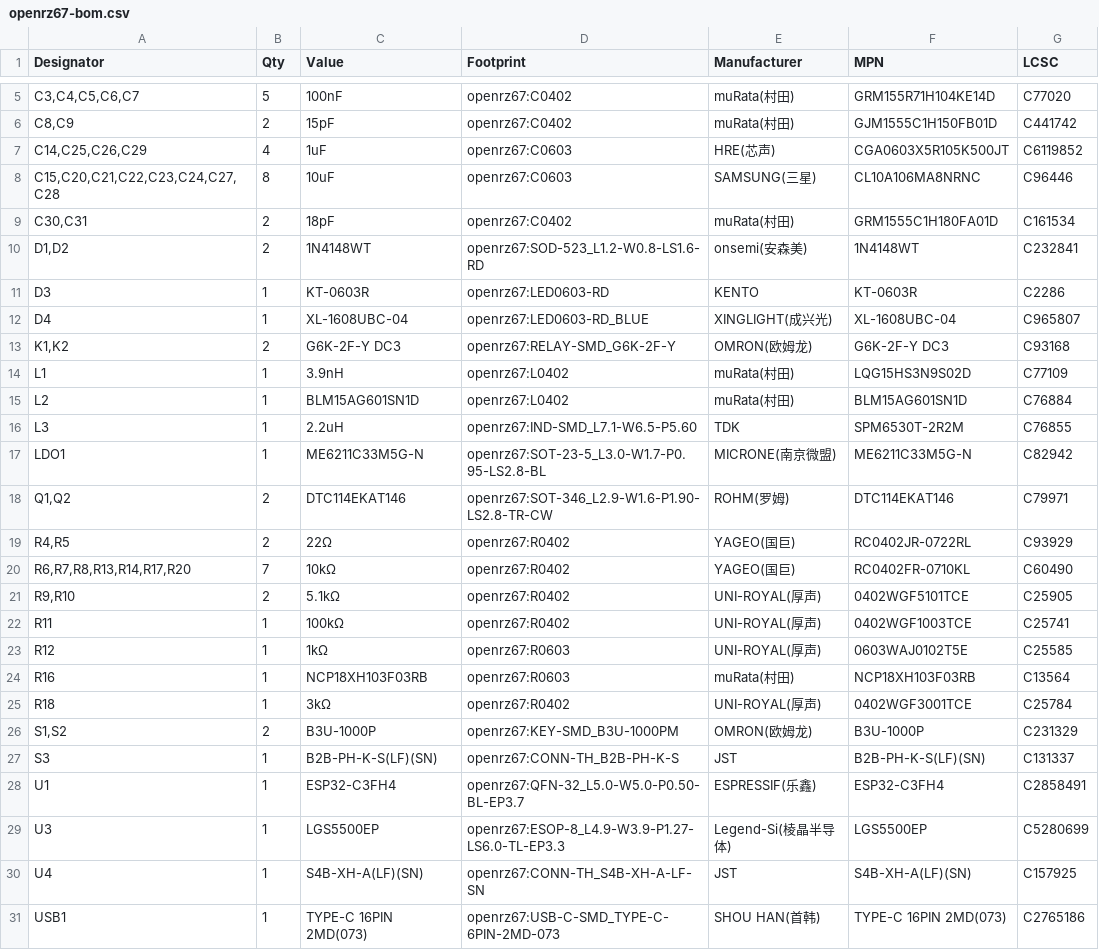
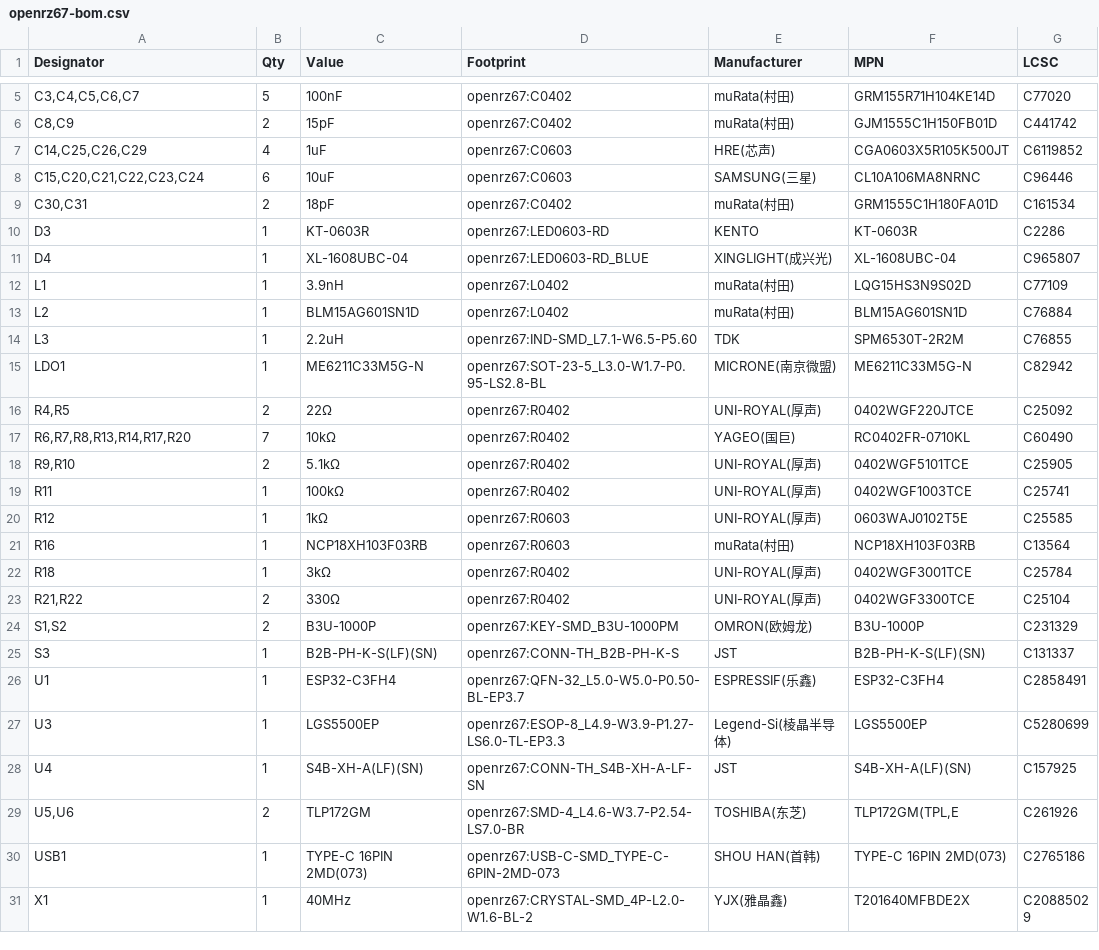
Before and after one commit to mhellevang/openrz67-trigger, a CSV file: pcb/kicad/out/openrz67-bom.csv, drawn as a sheet; only a part is shown, gaps mark what is left out; the shorter side is filled out with more unchanged rows.

```diff
--- a/pcb/kicad/out/openrz67-bom.csv
+++ b/pcb/kicad/out/openrz67-bom.csv
@@ -7,8 +7,6 @@
 "C14,C25,C26,C29","4","1uF","openrz67:C0603","HRE(芯声)","CGA0603X5R105K500JT","C6119852"
-"C15,C20,C21,C22,C23,C24,C27,C28","8","10uF","openrz67:C0603","SAMSUNG(三星)","CL10A106MA8NRNC","C96446"
+"C15,C20,C21,C22,C23,C24","6","10uF","openrz67:C0603","SAMSUNG(三星)","CL10A106MA8NRNC","C96446"
 "C30,C31","2","18pF","openrz67:C0402","muRata(村田)","GRM1555C1H180FA01D","C161534"
-"D1,D2","2","1N4148WT","openrz67:SOD-523_L1.2-W0.8-LS1.6-RD","onsemi(安森美)","1N4148WT","C232841"
 "D3","1","KT-0603R","openrz67:LED0603-RD","KENTO","KT-0603R","C2286"
 "D4","1","XL-1608UBC-04","openrz67:LED0603-RD_BLUE","XINGLIGHT(成兴光)","XL-1608UBC-04","C965807"
-"K1,K2","2","G6K-2F-Y DC3","openrz67:RELAY-SMD_G6K-2F-Y","OMRON(欧姆龙)","G6K-2F-Y DC3","C93168"
 "L1","1","3.9nH","openrz67:L0402","muRata(村田)","LQG15HS3N9S02D","C77109"
@@ -17,4 +15,3 @@
 "LDO1","1","ME6211C33M5G-N","openrz67:SOT-23-5_L3.0-W1.7-P0.95-LS2.8-BL","MICRONE(南京微盟)","ME6211C33M5G-N","C82942"
-"Q1,Q2","2","DTC114EKAT146","openrz67:SOT-346_L2.9-W1.6-P1.90-LS2.8-TR-CW","ROHM(罗姆)","DTC114EKAT146","C79971"
-"R4,R5","2","22Ω","openrz67:R0402","YAGEO(国巨)","RC0402JR-0722RL","C93929"
+"R4,R5","2","22Ω","openrz67:R0402","UNI-ROYAL(厚声)","0402WGF220JTCE","C25092"
 "R6,R7,R8,R13,R14,R17,R20","7","10kΩ","openrz67:R0402","YAGEO(国巨)","RC0402FR-0710KL","C60490"
@@ -25,2 +22,3 @@
 "R18","1","3kΩ","openrz67:R0402","UNI-ROYAL(厚声)","0402WGF3001TCE","C25784"
+"R21,R22","2","330Ω","openrz67:R0402","UNI-ROYAL(厚声)","0402WGF3300TCE","C25104"
 "S1,S2","2","B3U-1000P","openrz67:KEY-SMD_B3U-1000PM","OMRON(欧姆龙)","B3U-1000P","C231329"
@@ -30,2 +28,3 @@
 "U4","1","S4B-XH-A(LF)(SN)","openrz67:CONN-TH_S4B-XH-A-LF-SN","JST","S4B-XH-A(LF)(SN)","C157925"
+"U5,U6","2","TLP172GM","openrz67:SMD-4_L4.6-W3.7-P2.54-LS7.0-BR","TOSHIBA(东芝)","TLP172GM(TPL,E","C261926"
 "USB1","1","TYPE-C 16PIN 2MD(073)","openrz67:USB-C-SMD_TYPE-C-6PIN-2MD-073","SHOU HAN(首韩)","TYPE-C 16PIN 2MD(073)","C2765186"
```
Also changed, not shown: pcb/kicad/out/openrz67-pos.csv, 33 other files.
